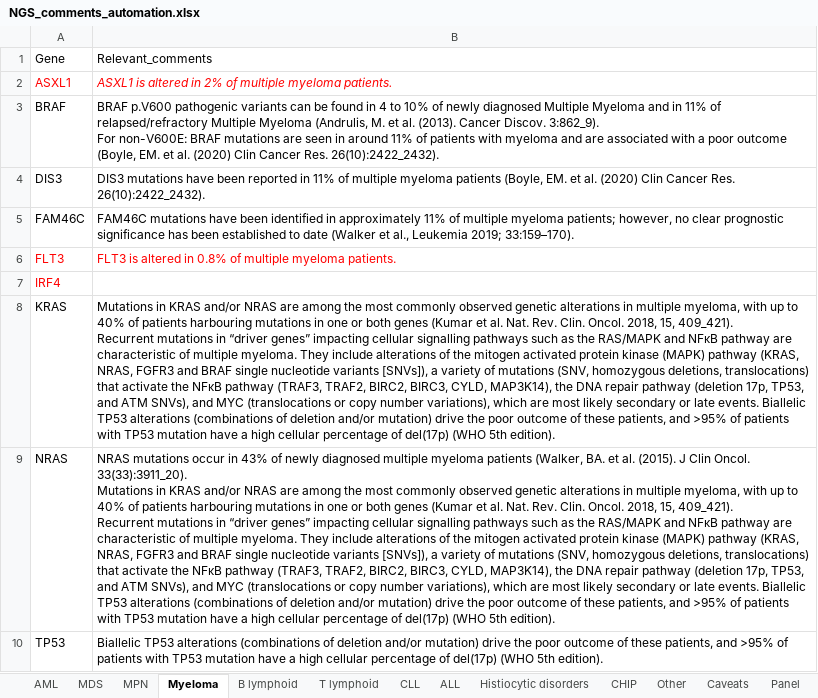
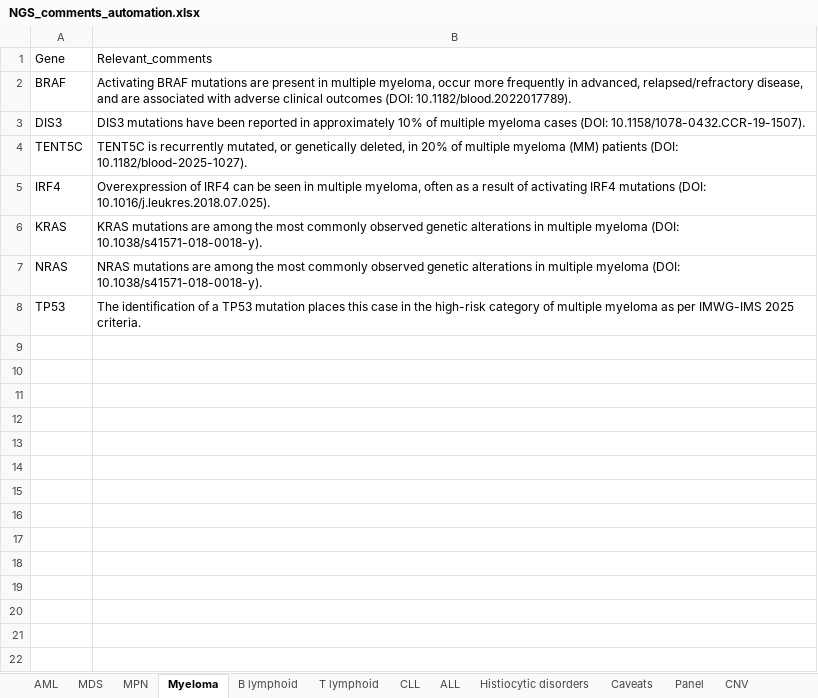
Before and after one commit to brittanymills593/NGS-comments, an Excel workbook: NGS_comments_automation.xlsx, sheet Myeloma, drawn as a sheet; values as stored, in another font and other column widths than the file's, no borders; removed rows and columns are numbered as before the commit, all else as after; ↵ is a line break in a cell; the diff names each change by its address in the sheet, - before the commit and + after, or states it on an @@ line.

```diff
--- a/NGS_comments_automation.xlsx (sheet Myeloma)
+++ b/NGS_comments_automation.xlsx (sheet Myeloma)
-sheet tab: CHIP
-sheet tab: Other
-row 2: ASXL1 | ASXL1 is altered in 2% of multiple myeloma patients.
-B2: BRAF p.V600 pathogenic variants can be found in 4 to 10% of newly diagnosed Multiple Myeloma and in 11% of relapsed/refractory Multiple Myeloma (Andrulis, M. et al. (2013). Cancer Discov. 3:862_9). ↵ For non-V600E: BRAF mutations are seen in around 11% of patients with myeloma and are associated with a poor outcome (Boyle, EM. et al. (2020) Clin Cancer Res. 26(10):2422_2432).
+B2: Activating BRAF mutations are present in multiple myeloma, occur more frequently in advanced, relapsed/refractory disease, and are associated with adverse clinical outcomes (DOI: 10.1182/blood.2022017789).
-B3: …reported in 11% of multiple myeloma patients (Boyle, EM. et al. (2020) Clin Cancer Res. 26(10):2422_2432).
+B3: …reported in approximately 10% of multiple myeloma cases (DOI: 10.1158/1078-0432.CCR-19-1507).
-row 5: FAM46C | FAM46C mutations have been identified in approximately 11% of multiple myeloma patients; however, no clear prognostic significance has been established to date (Walker et al., Leukemia 2019; 33:159–170).
-row 6: FLT3 | FLT3 is altered in 0.8% of multiple myeloma patients.
+row 4: TENT5C | TENT5C is recurrently mutated, or genetically deleted, in 20% of multiple myeloma (MM) patients (DOI: 10.1182/blood-2025-1027).
-A5 text colour: #FF0000
+A5 text colour: black
-B5: (empty)
+B5: Overexpression of IRF4 can be seen in multiple myeloma, often as a result of activating IRF4 mutations (DOI: 10.1016/j.leukres.2018.07.025).
-B6: Mutations in KRAS and/or NRAS are among the most commonly observed genetic alterations in multiple myeloma, with up to 40% of patients harbouring mutations in one or both genes (Kumar et al. Nat. Rev. Clin. Oncol. 2018, 15, 409_421). ↵ Recurrent mutations in “driver genes” impacting cellular signalling pathways such as the RAS/MAPK and NFκB pathway are characteristic of multiple myeloma. They include alterations of the mitogen activated protein kinase (MAPK) pathway (KRAS, NRAS, FGFR3 and BRAF single nucleotide variants [SNVs]), a variety of mutations (SNV, homozygous deletions, translocations) that activate the NFκB pathway (TRAF3, TRAF2, BIRC2, BIRC3, CYLD, MAP3K14), the DNA repair pathway (deletion 17p, TP53, and ATM SNVs), and MYC (translocations or copy number variations), which are most likely secondary or late events. Biallelic TP53 alterations (combinations of deletion and/or mutation) drive the poor outcome of these patients, and >95% of patients with TP53 mutation have a high cellular percentage of del(17p) (WHO 5th edition).
+B6: KRAS mutations are among the most commonly observed genetic alterations in multiple myeloma (DOI: 10.1038/s41571-018-0018-y).
-B7: NRAS mutations occur in 43% of newly diagnosed multiple myeloma patients (Walker, BA. et al. (2015). J Clin Oncol. 33(33):3911_20). ↵ Mutations in KRAS and/or NRAS are among the most commonly observed genetic alterations in multiple myeloma, with up to 40% of patients harbouring mutations in one or both genes (Kumar et al. Nat. Rev. Clin. Oncol. 2018, 15, 409_421). ↵ Recurrent mutations in “driver genes” impacting cellular signalling pathways such as the RAS/MAPK and NFκB pathway are characteristic of multiple myeloma. They include alterations of the mitogen activated protein kinase (MAPK) pathway (KRAS, NRAS, FGFR3 and BRAF single nucleotide variants [SNVs]), a variety of mutations (SNV, homozygous deletions, translocations) that activate the NFκB pathway (TRAF3, TRAF2, BIRC2, BIRC3, CYLD, MAP3K14), the DNA repair pathway (deletion 17p, TP53, and ATM SNVs), and MYC (translocations or copy number variations), which are most likely secondary or late events. Biallelic TP53 alterations (combinations of deletion and/or mutation) drive the poor outcome of these patients, and >95% of patients with TP53 mutation have a high cellular percentage of del(17p) (WHO 5th edition).
+B7: NRAS mutations are among the most commonly observed genetic alterations in multiple myeloma (DOI: 10.1038/s41571-018-0018-y).
-B8: Biallelic TP53 alterations (combinations of deletion and/or mutation) drive the poor outcome of these patients, and >95% of patients with TP53 mutation have a high cellular percentage of del(17p) (WHO 5th edition).
+B8: The identification of a TP53 mutation places this case in the high-risk category of multiple myeloma as per IMWG-IMS 2025 criteria.
```
Also changed, not shown: sheet AML, sheet MDS, sheet ALL, sheet Histiocytic disorders, sheet B lymphoid, sheet MPN, 3 more sheets, other sheet tabs.
